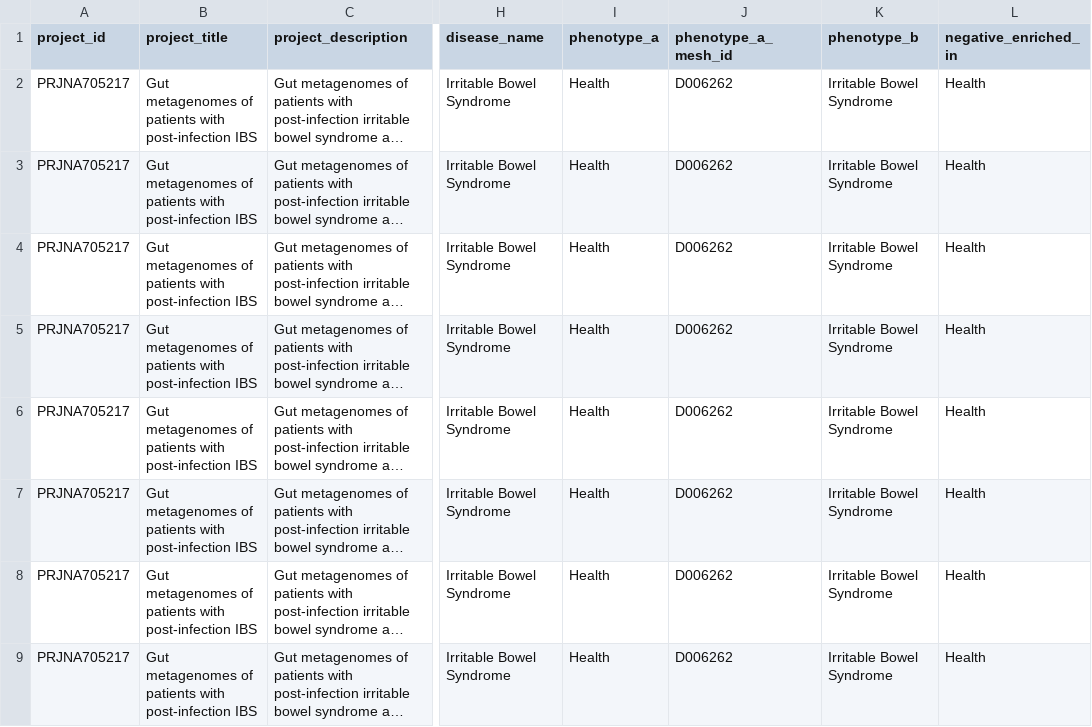
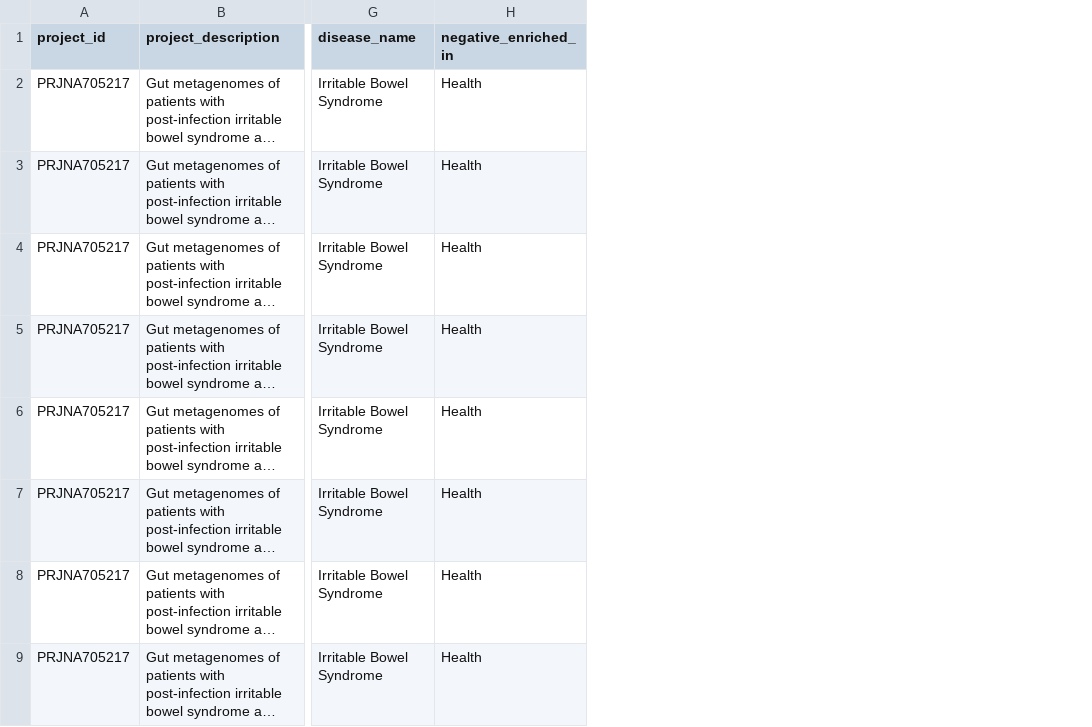
Before and after one commit to hariboinmypocket/CML, a CSV file: data/gmrepo_PRJNA705217_ibs_markers.csv, drawn as a sheet; only a part is shown, gaps mark what is left out; long unchanged cells end in …; the diff names each change by its address in the sheet, - before the commit and + after, or states it on an @@ line.

```diff
--- a/data/gmrepo_PRJNA705217_ibs_markers.csv
+++ b/data/gmrepo_PRJNA705217_ibs_markers.csv
-column B (project_title), rows 2-9: all Gut metagenomes of patients with post-infection IBS
-column I (phenotype_a), rows 2-9: all Health
-column J (phenotype_a_mesh_id), rows 2-9: all D006262
-column K (phenotype_b), rows 2-9: all Irritable Bowel Syndrome
```
Also changed, not shown: data/literature_ankylosing_spondylitis_markers.csv, data/literature_chronic_pancreatitis_markers.csv, 15 other files.
